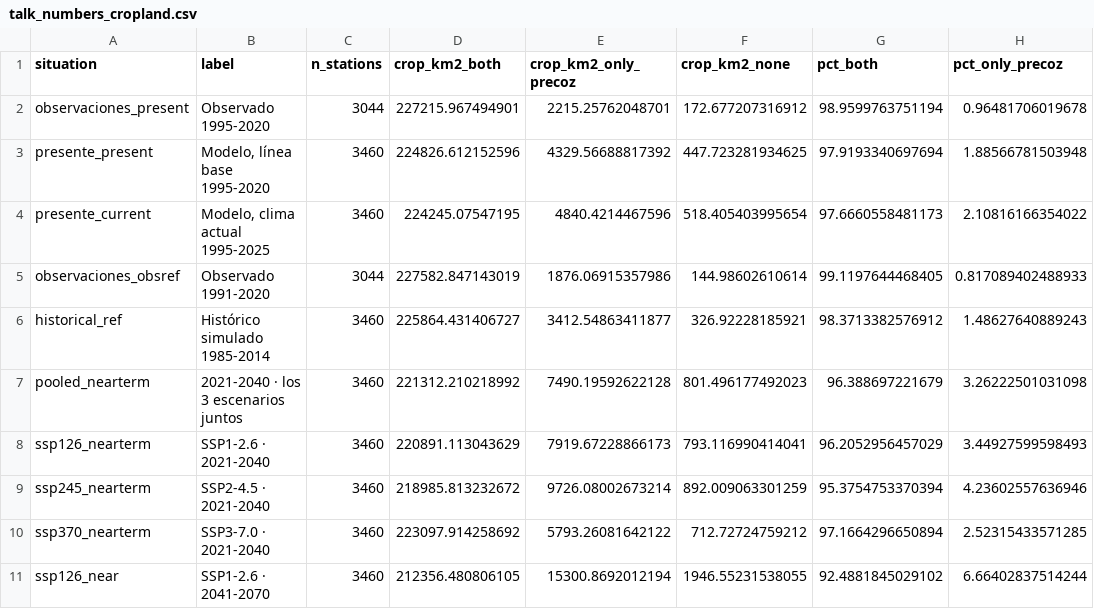
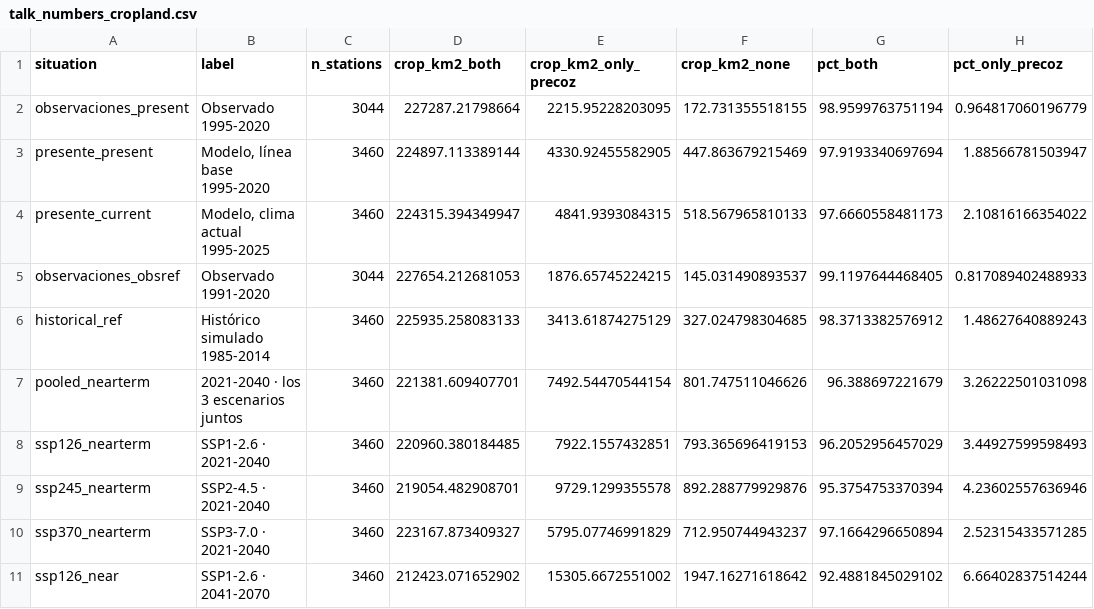
Before and after one commit to DanielGP121/plinius-apricot-winter-chill, a CSV file: 02_outputs/talk_numbers_cropland.csv, drawn as a sheet; only a part is shown; the diff covers the shown part only; the diff names each change by its address in the sheet, - before the commit and + after, or states it on an @@ line.

```diff
--- a/02_outputs/talk_numbers_cropland.csv
+++ b/02_outputs/talk_numbers_cropland.csv
-D2 (crop_km2_both): 227215.967494901
+D2 (crop_km2_both): 227287.21798664
-E2 (crop_km2_only_precoz): 2215.25762048701
+E2 (crop_km2_only_precoz): 2215.95228203095
-F2 (crop_km2_none): 172.677207316912
+F2 (crop_km2_none): 172.731355518155
-H2 (pct_only_precoz): 0.96481706019678
+H2 (pct_only_precoz): 0.964817060196779
-D3 (crop_km2_both): 224826.612152596
+D3 (crop_km2_both): 224897.113389144
-E3 (crop_km2_only_precoz): 4329.56688817392
+E3 (crop_km2_only_precoz): 4330.92455582905
-F3 (crop_km2_none): 447.723281934625
+F3 (crop_km2_none): 447.863679215469
-H3 (pct_only_precoz): 1.88566781503948
+H3 (pct_only_precoz): 1.88566781503947
-D4 (crop_km2_both): 224245.07547195
+D4 (crop_km2_both): 224315.394349947
-E4 (crop_km2_only_precoz): 4840.4214467596
+E4 (crop_km2_only_precoz): 4841.9393084315
-F4 (crop_km2_none): 518.405403995654
+F4 (crop_km2_none): 518.567965810133
-D5 (crop_km2_both): 227582.847143019
+D5 (crop_km2_both): 227654.212681053
-E5 (crop_km2_only_precoz): 1876.06915357986
+E5 (crop_km2_only_precoz): 1876.65745224215
-F5 (crop_km2_none): 144.98602610614
+F5 (crop_km2_none): 145.031490893537
-D6 (crop_km2_both): 225864.431406727
+D6 (crop_km2_both): 225935.258083133
-E6 (crop_km2_only_precoz): 3412.54863411877
+E6 (crop_km2_only_precoz): 3413.61874275129
-F6 (crop_km2_none): 326.92228185921
+F6 (crop_km2_none): 327.024798304685
-D7 (crop_km2_both): 221312.210218992
+D7 (crop_km2_both): 221381.609407701
-E7 (crop_km2_only_precoz): 7490.19592622128
+E7 (crop_km2_only_precoz): 7492.54470544154
-F7 (crop_km2_none): 801.496177492023
+F7 (crop_km2_none): 801.747511046626
-D8 (crop_km2_both): 220891.113043629
+D8 (crop_km2_both): 220960.380184485
-E8 (crop_km2_only_precoz): 7919.67228866173
+E8 (crop_km2_only_precoz): 7922.1557432851
-F8 (crop_km2_none): 793.116990414041
+F8 (crop_km2_none): 793.365696419153
-D9 (crop_km2_both): 218985.813232672
+D9 (crop_km2_both): 219054.482908701
-E9 (crop_km2_only_precoz): 9726.08002673214
+E9 (crop_km2_only_precoz): 9729.1299355578
-F9 (crop_km2_none): 892.009063301259
+F9 (crop_km2_none): 892.288779929876
-D10 (crop_km2_both): 223097.914258692
+D10 (crop_km2_both): 223167.873409327
-E10 (crop_km2_only_precoz): 5793.26081642122
+E10 (crop_km2_only_precoz): 5795.07746991829
-F10 (crop_km2_none): 712.72724759212
+F10 (crop_km2_none): 712.950744943237
-D11 (crop_km2_both): 212356.480806105
+D11 (crop_km2_both): 212423.071652902
-E11 (crop_km2_only_precoz): 15300.8692012194
+E11 (crop_km2_only_precoz): 15305.6672551002
-F11 (crop_km2_none): 1946.55231538055
+F11 (crop_km2_none): 1947.16271618642
```
Also changed, not shown: 16 edited cells elsewhere in this file, 02_outputs/cropland_threshold_check.csv, 02_outputs/cropland_threshold_sweep.csv, 40 other files.
